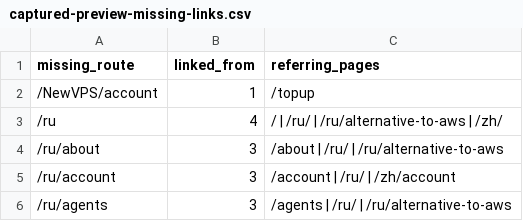
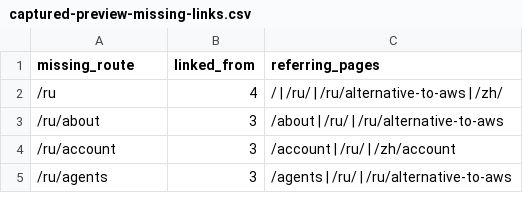
Before and after one commit to jill0010/NewVPS, a CSV file: reports/captured-preview-missing-links.csv, drawn as a sheet; only a part is shown.

```diff
--- a/reports/captured-preview-missing-links.csv
+++ b/reports/captured-preview-missing-links.csv
@@ -1,3 +1,2 @@
 missing_route,linked_from,referring_pages
-/NewVPS/account,1,/topup
 /ru,4,/ | /ru/ | /ru/alternative-to-aws | /zh/
```
